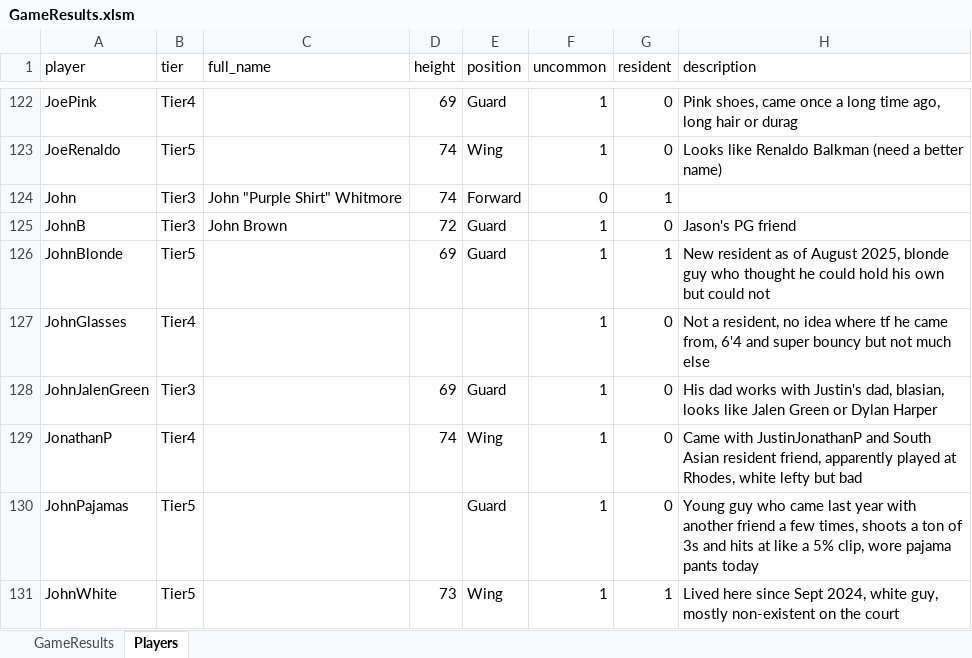
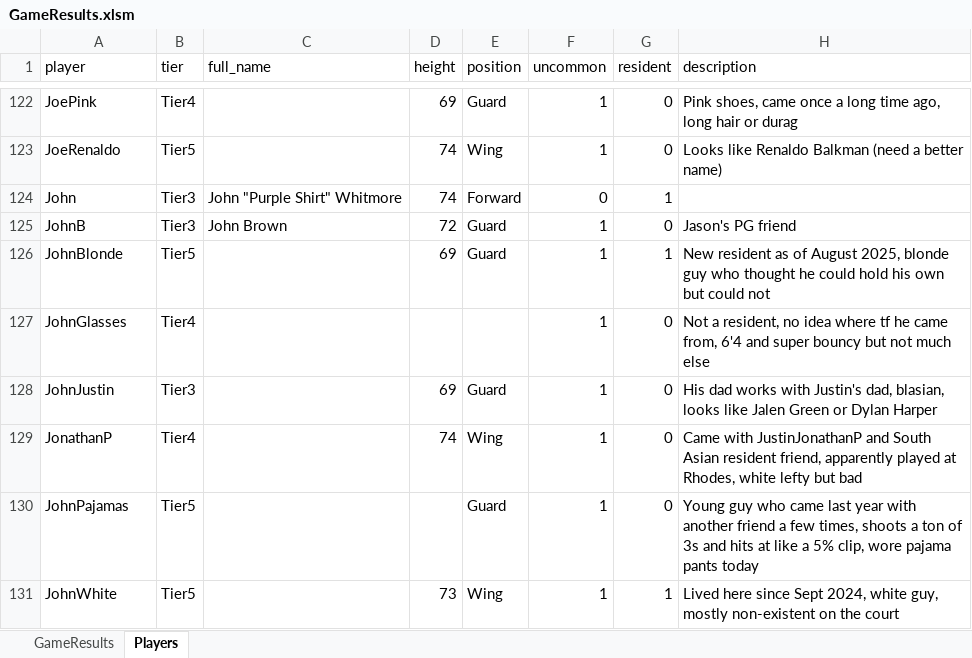
Before and after one commit to jmgjasongardner/naismith-nerds, an Excel workbook: collective_bball/GameResults.xlsm, sheet Players, drawn as a sheet; only a part is shown, gaps mark what is left out; values as stored, in another font and other column widths than the file's, no borders; the diff names each change by its address in the sheet, - before the commit and + after, or states it on an @@ line.

```diff
--- a/collective_bball/GameResults.xlsm (sheet Players)
+++ b/collective_bball/GameResults.xlsm (sheet Players)
-A128 (player): JohnJalenGreen
+A128 (player): JohnJustin
```
Also changed, not shown: 10 other files.
